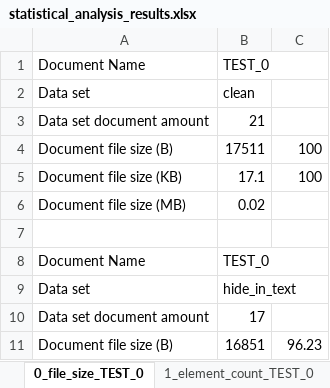
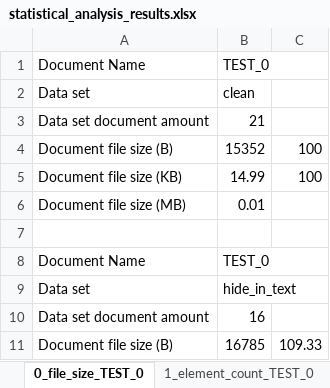
Before and after one commit to edsveren/Bakalaura_darbs, an Excel workbook: results/0_excel_files/statistical_analysis_results.xlsx, sheet 0_file_size_TEST_0, drawn as a sheet; only a part is shown; values as stored, in another font and other column widths than the file's, no borders; charts and pictures not drawn; 2 other sheets too large or unreadable and not compared; the diff covers the shown part only; the diff names each change by its address in the sheet, - before the commit and + after, or states it on an @@ line.

```diff
--- a/results/0_excel_files/statistical_analysis_results.xlsx (sheet 0_file_size_TEST_0)
+++ b/results/0_excel_files/statistical_analysis_results.xlsx (sheet 0_file_size_TEST_0)
-B4: 17511
+B4: 15352
-B5: 17.1
+B5: 14.99
@@ row 6 moved to row 27: Document file size (MB) @@
@@ row 27 moved to row 6: Document file size (MB) @@
-B10: 17
+B10: 16
-B11: 16851
+B11: 16785
-C11: 96.23
+C11: 109.33
```
Also changed, not shown: 16 edited cells elsewhere in this sheet, sheet all_data_set_unified_file, sheet 4_single_char_TEST_0, sheet 5_space_char_TEST_0, sheet 6_unicode_TEST_0, sheet 3_RGB_value_TEST_0, formulas that keep their value, charts or pictures, results/0_excel_files/active_attack_results.xlsx, results/0_excel_files/passive_attack_results.xlsx.
